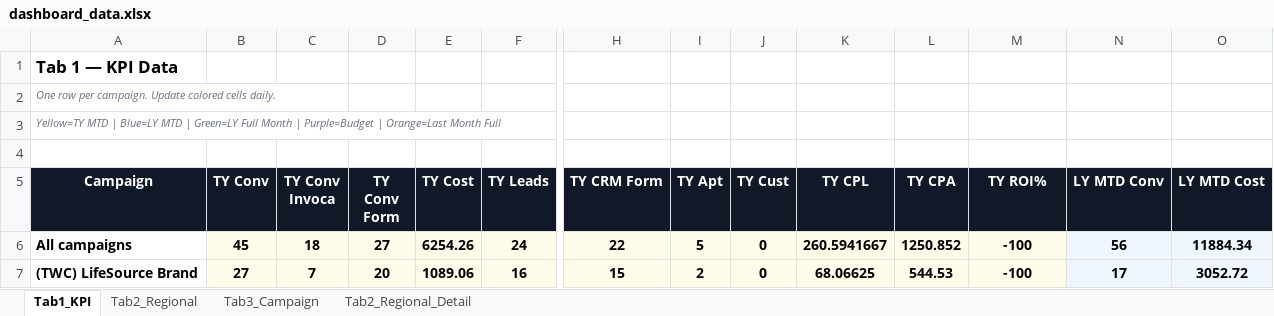
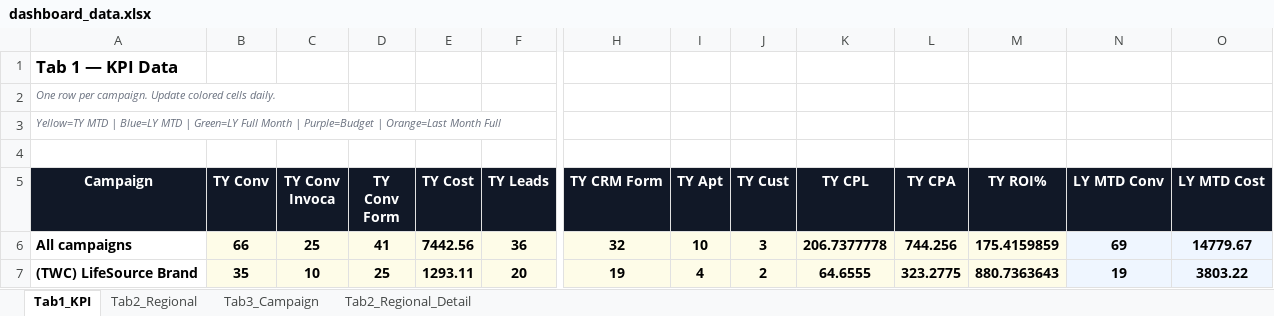
Before and after one commit to panpanlsw-ops/BIng-Dashboard, an Excel workbook: dashboard_data.xlsx, sheet Tab1_KPI, drawn as a sheet; only a part is shown, gaps mark what is left out; values as stored, in another font and other column widths than the file's, no borders; the diff covers the shown part only; the diff names each change by its address in the sheet, - before the commit and + after, or states it on an @@ line.

```diff
--- a/dashboard_data.xlsx (sheet Tab1_KPI)
+++ b/dashboard_data.xlsx (sheet Tab1_KPI)
-B6 (TY Conv): 45
+B6 (TY Conv): 66
-C6 (TY Conv Invoca): 18
+C6 (TY Conv Invoca): 25
-D6 (TY Conv Form): 27
+D6 (TY Conv Form): 41
-E6 (TY Cost): 6254.26
+E6 (TY Cost): 7442.56
-F6 (TY Leads): 24
+F6 (TY Leads): 36
-H6 (TY CRM Form): 22
+H6 (TY CRM Form): 32
-I6 (TY Apt): 5
+I6 (TY Apt): 10
-J6 (TY Cust): 0
+J6 (TY Cust): 3
-K6 (TY CPL): 260.5941667
+K6 (TY CPL): 206.7377778
-L6 (TY CPA): 1250.852
+L6 (TY CPA): 744.256
-M6 (TY ROI%): -100
+M6 (TY ROI%): 175.4159859
-N6 (LY MTD Conv): 56
+N6 (LY MTD Conv): 69
-O6 (LY MTD Cost): 11884.34
+O6 (LY MTD Cost): 14779.67
-B7 (TY Conv): 27
+B7 (TY Conv): 35
-C7 (TY Conv Invoca): 7
+C7 (TY Conv Invoca): 10
-D7 (TY Conv Form): 20
+D7 (TY Conv Form): 25
-E7 (TY Cost): 1089.06
+E7 (TY Cost): 1293.11
-F7 (TY Leads): 16
+F7 (TY Leads): 20
-H7 (TY CRM Form): 15
+H7 (TY CRM Form): 19
-I7 (TY Apt): 2
+I7 (TY Apt): 4
-J7 (TY Cust): 0
+J7 (TY Cust): 2
-K7 (TY CPL): 68.06625
+K7 (TY CPL): 64.6555
-L7 (TY CPA): 544.53
+L7 (TY CPA): 323.2775
-M7 (TY ROI%): -100
+M7 (TY ROI%): 880.7363643
-N7 (LY MTD Conv): 17
+N7 (LY MTD Conv): 19
-O7 (LY MTD Cost): 3052.72
+O7 (LY MTD Cost): 3803.22
```
Also changed, not shown: 138 edited cells elsewhere in this sheet, sheet Tab3_Campaign, sheet Tab2_Regional, sheet Tab2_Regional_Detail.
